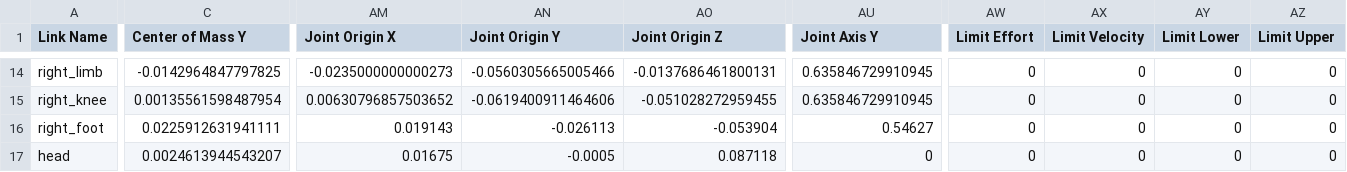
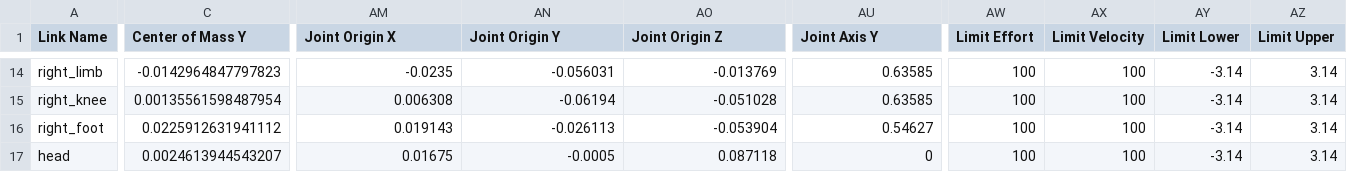
Before and after one commit to SamithVa/humanoid_urdf, a CSV file: dummy_robot/urdf/dummy_robot.csv, drawn as a sheet; only a part is shown, gaps mark what is left out; the diff covers the shown part only; the diff names each change by its address in the sheet, - before the commit and + after, or states it on an @@ line.

```diff
--- a/dummy_robot/urdf/dummy_robot.csv
+++ b/dummy_robot/urdf/dummy_robot.csv
-C14 (Center of Mass Y): -0.0142964847797825
+C14 (Center of Mass Y): -0.0142964847797823
-AM14 (Joint Origin X): -0.0235000000000273
+AM14 (Joint Origin X): -0.0235
-AN14 (Joint Origin Y): -0.0560305665005466
+AN14 (Joint Origin Y): -0.056031
-AO14 (Joint Origin Z): -0.0137686461800131
+AO14 (Joint Origin Z): -0.013769
-AU14:AU15 (Joint Axis Y): 0.635846729910945
+AU14:AU15 (Joint Axis Y): 0.63585
-AW14:AW17 (Limit Effort): 0
+AW14:AW17 (Limit Effort): 100
-AX14:AX17 (Limit Velocity): 0
+AX14:AX17 (Limit Velocity): 100
-AY14:AY17 (Limit Lower): 0
+AY14:AY17 (Limit Lower): -3.14
-AZ14:AZ17 (Limit Upper): 0
+AZ14:AZ17 (Limit Upper): 3.14
-AM15 (Joint Origin X): 0.00630796857503652
+AM15 (Joint Origin X): 0.006308
-AN15 (Joint Origin Y): -0.0619400911464606
+AN15 (Joint Origin Y): -0.06194
-AO15 (Joint Origin Z): -0.051028272959455
+AO15 (Joint Origin Z): -0.051028
-C16 (Center of Mass Y): 0.0225912631941111
+C16 (Center of Mass Y): 0.0225912631941112
```
Also changed, not shown: 134 edited cells elsewhere in this file, 18 other files.
